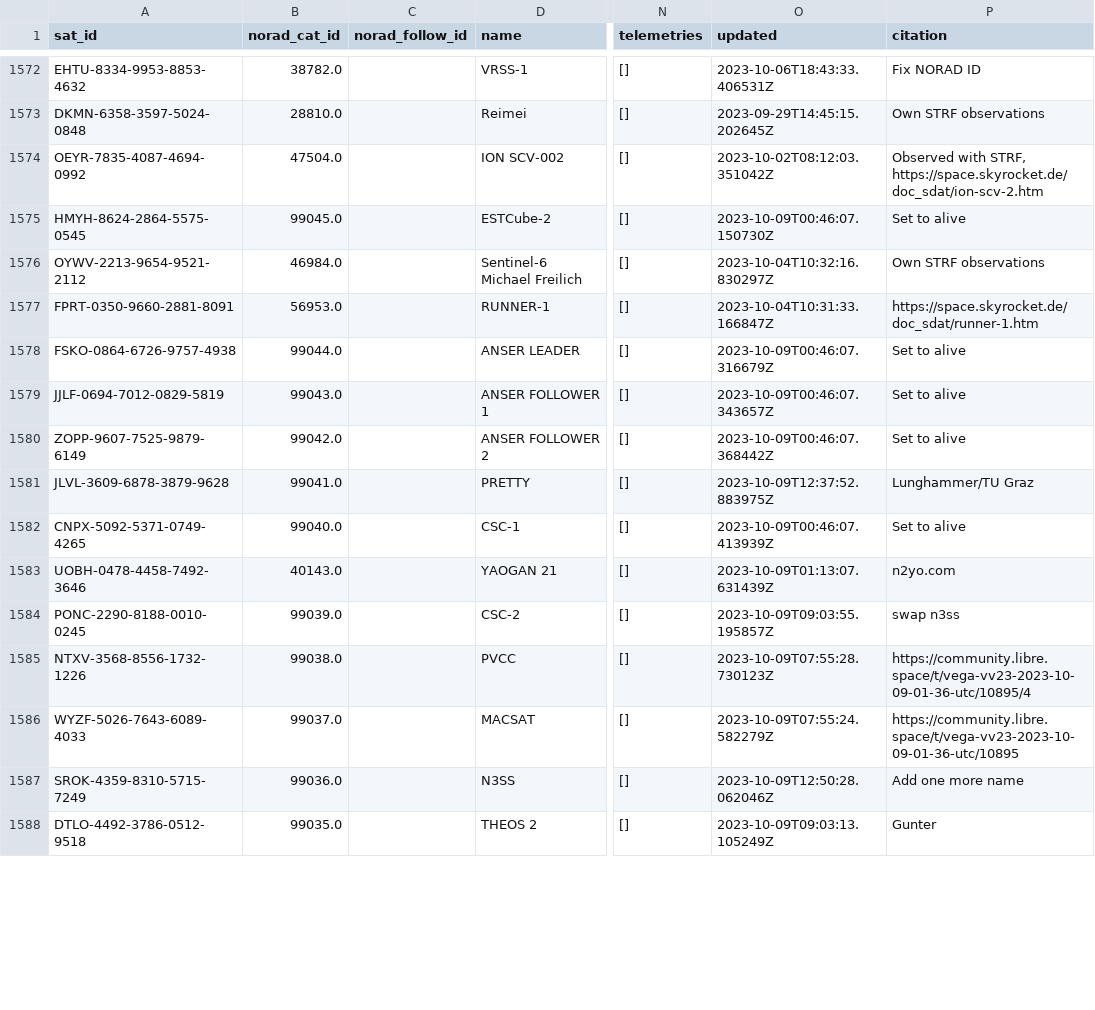
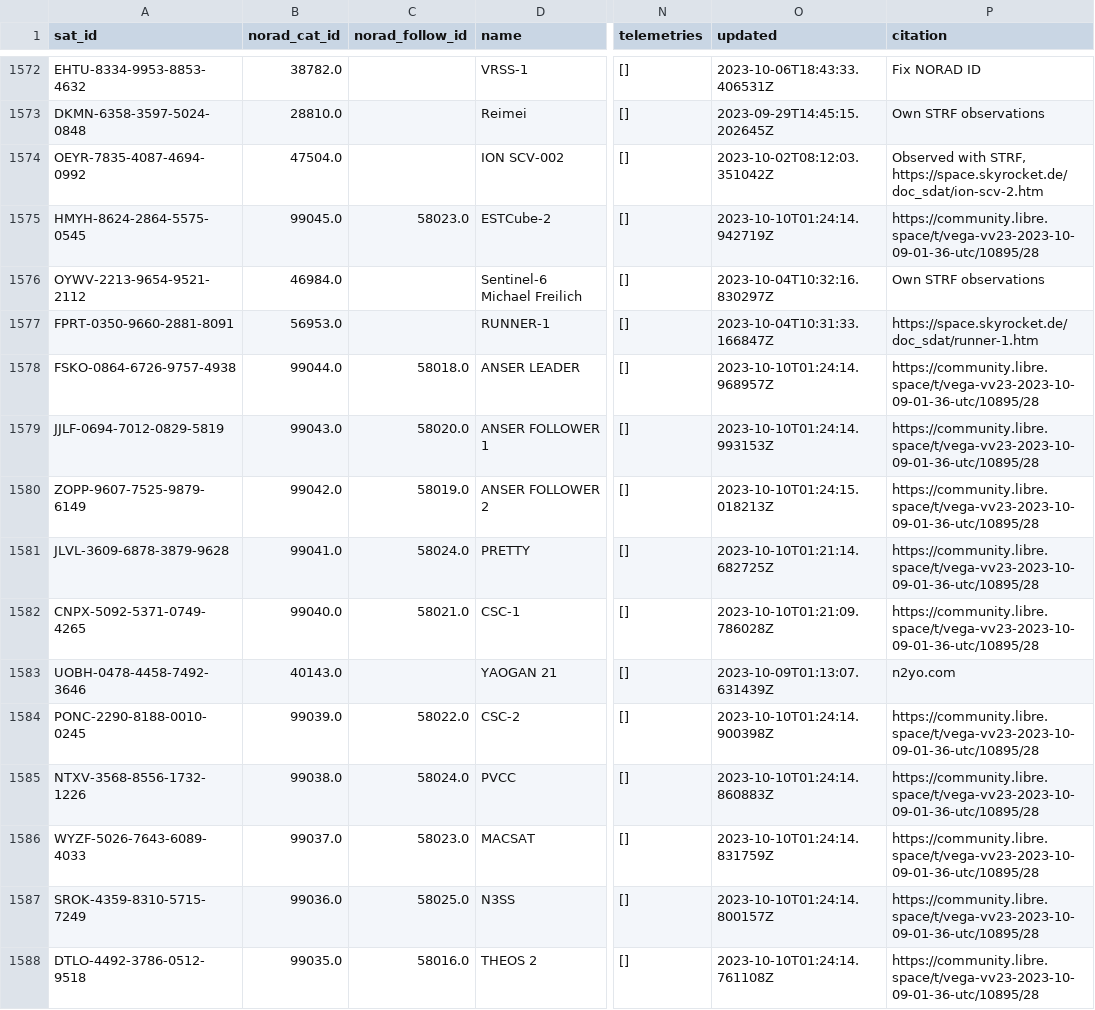
Before and after one commit to Sibizwan5/amateur-satellite-database, a CSV file: data/satnogs.csv, drawn as a sheet; only a part is shown, gaps mark what is left out; the diff covers the shown part only; the diff names each change by its address in the sheet, - before the commit and + after, or states it on an @@ line.

```diff
--- a/data/satnogs.csv
+++ b/data/satnogs.csv
-C1575 (norad_follow_id): (empty)
+C1575 (norad_follow_id): 58023.0
-O1575 (updated): 2023-10-09T00:46:07.150730Z
+O1575 (updated): 2023-10-10T01:24:14.942719Z
-P1575 (citation): Set to alive
+P1575 (citation): https://community.libre.space/t/vega-vv23-2023-10-09-01-36-utc/10895/28
-C1578 (norad_follow_id): (empty)
+C1578 (norad_follow_id): 58018.0
-O1578 (updated): 2023-10-09T00:46:07.316679Z
+O1578 (updated): 2023-10-10T01:24:14.968957Z
-P1578:P1580 (citation): Set to alive
+P1578:P1580 (citation): https://community.libre.space/t/vega-vv23-2023-10-09-01-36-utc/10895/28
-C1579 (norad_follow_id): (empty)
+C1579 (norad_follow_id): 58020.0
-O1579 (updated): 2023-10-09T00:46:07.343657Z
+O1579 (updated): 2023-10-10T01:24:14.993153Z
-C1580 (norad_follow_id): (empty)
+C1580 (norad_follow_id): 58019.0
-O1580 (updated): 2023-10-09T00:46:07.368442Z
+O1580 (updated): 2023-10-10T01:24:15.018213Z
-C1581 (norad_follow_id): (empty)
+C1581 (norad_follow_id): 58024.0
-O1581 (updated): 2023-10-09T12:37:52.883975Z
+O1581 (updated): 2023-10-10T01:21:14.682725Z
-P1581 (citation): Lunghammer/TU Graz
+P1581 (citation): https://community.libre.space/t/vega-vv23-2023-10-09-01-36-utc/10895/28
-C1582 (norad_follow_id): (empty)
+C1582 (norad_follow_id): 58021.0
-O1582 (updated): 2023-10-09T00:46:07.413939Z
+O1582 (updated): 2023-10-10T01:21:09.786028Z
-P1582 (citation): Set to alive
+P1582 (citation): https://community.libre.space/t/vega-vv23-2023-10-09-01-36-utc/10895/28
-C1584 (norad_follow_id): (empty)
+C1584 (norad_follow_id): 58022.0
-O1584 (updated): 2023-10-09T09:03:55.195857Z
+O1584 (updated): 2023-10-10T01:24:14.900398Z
-P1584 (citation): swap n3ss
+P1584 (citation): https://community.libre.space/t/vega-vv23-2023-10-09-01-36-utc/10895/28
-C1585 (norad_follow_id): (empty)
+C1585 (norad_follow_id): 58024.0
-O1585 (updated): 2023-10-09T07:55:28.730123Z
+O1585 (updated): 2023-10-10T01:24:14.860883Z
-P1585 (citation): https://community.libre.space/t/vega-vv23-2023-10-09-01-36-utc/10895/4
+P1585 (citation): https://community.libre.space/t/vega-vv23-2023-10-09-01-36-utc/10895/28
-C1586 (norad_follow_id): (empty)
+C1586 (norad_follow_id): 58023.0
-O1586 (updated): 2023-10-09T07:55:24.582279Z
+O1586 (updated): 2023-10-10T01:24:14.831759Z
-P1586 (citation): https://community.libre.space/t/vega-vv23-2023-10-09-01-36-utc/10895
+P1586 (citation): https://community.libre.space/t/vega-vv23-2023-10-09-01-36-utc/10895/28
-C1587 (norad_follow_id): (empty)
+C1587 (norad_follow_id): 58025.0
-O1587 (updated): 2023-10-09T12:50:28.062046Z
+O1587 (updated): 2023-10-10T01:24:14.800157Z
-P1587 (citation): Add one more name
+P1587 (citation): https://community.libre.space/t/vega-vv23-2023-10-09-01-36-utc/10895/28
-C1588 (norad_follow_id): (empty)
+C1588 (norad_follow_id): 58016.0
-O1588 (updated): 2023-10-09T09:03:13.105249Z
+O1588 (updated): 2023-10-10T01:24:14.761108Z
-P1588 (citation): Gunter
+P1588 (citation): https://community.libre.space/t/vega-vv23-2023-10-09-01-36-utc/10895/28
```
Also changed, not shown: 3 edited cells elsewhere in this file, data/amsat-all-frequencies.csv, 2 other files.
